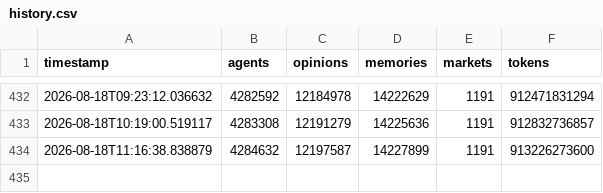
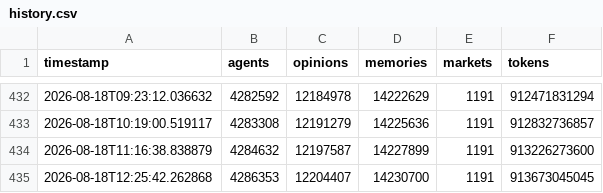
Before and after one commit to Junedkhan121/state-of-evoevo, a CSV file: history.csv, drawn as a sheet; only a part is shown, gaps mark what is left out.

```diff
--- a/history.csv
+++ b/history.csv
@@ -434 +434,2 @@ timestamp,agents,opinions,memories,markets,tokens
 2026-08-18T11:16:38.838879,4284632,12197587,14227899,1191,913226273600
+2026-08-18T12:25:42.262868,4286353,12204407,14230700,1191,913673045045
```
Also changed, not shown: 1 other file.
